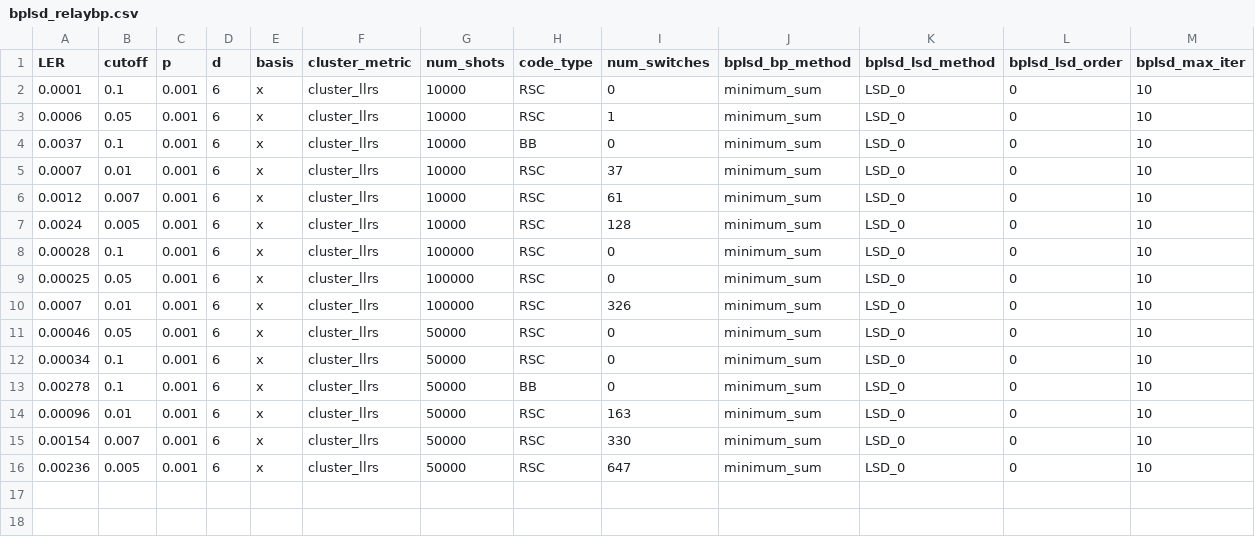
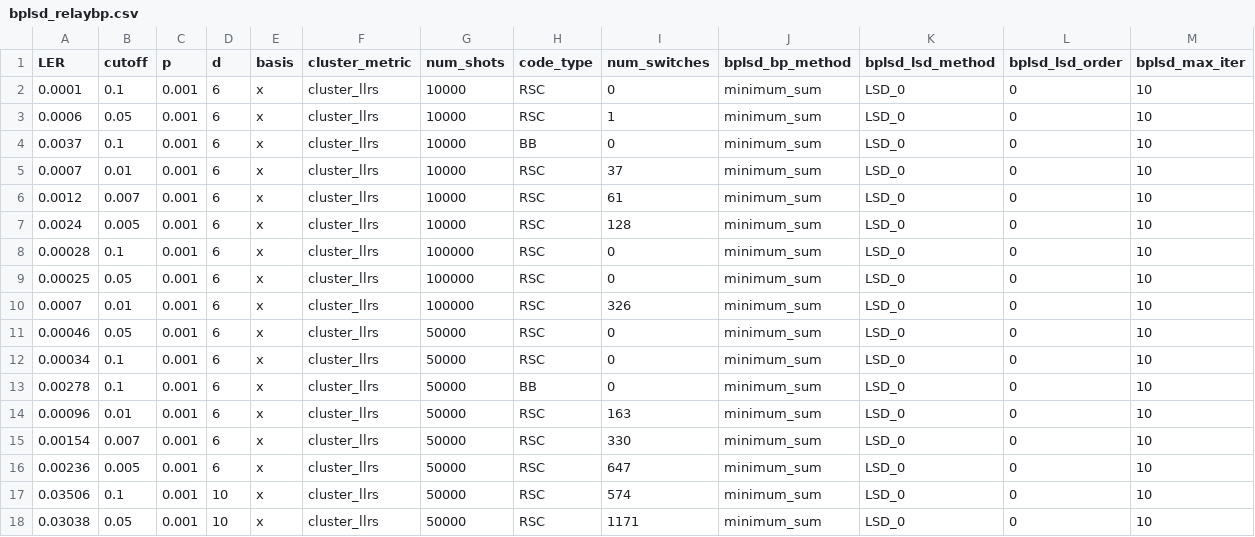
Before and after one commit to acatspirit/realtime_decoding_qldpc, a CSV file: bplsd_relaybp.csv, drawn as a sheet; only a part is shown; rows hold the shown columns only; the diff names each change by its address in the sheet, - before the commit and + after, or states it on an @@ line.

Commit message:
my computer keeps dying :(

```diff
--- a/bplsd_relaybp.csv
+++ b/bplsd_relaybp.csv
+row 17: 0.03506 | 0.1 | 0.001 | 10 | x | cluster_llrs | 50000 | RSC | 574 | minimum_sum | LSD_0 | 0 | 10
+row 18: 0.03038 | 0.05 | 0.001 | 10 | x | cluster_llrs | 50000 | RSC | 1171 | minimum_sum | LSD_0 | 0 | 10
```
